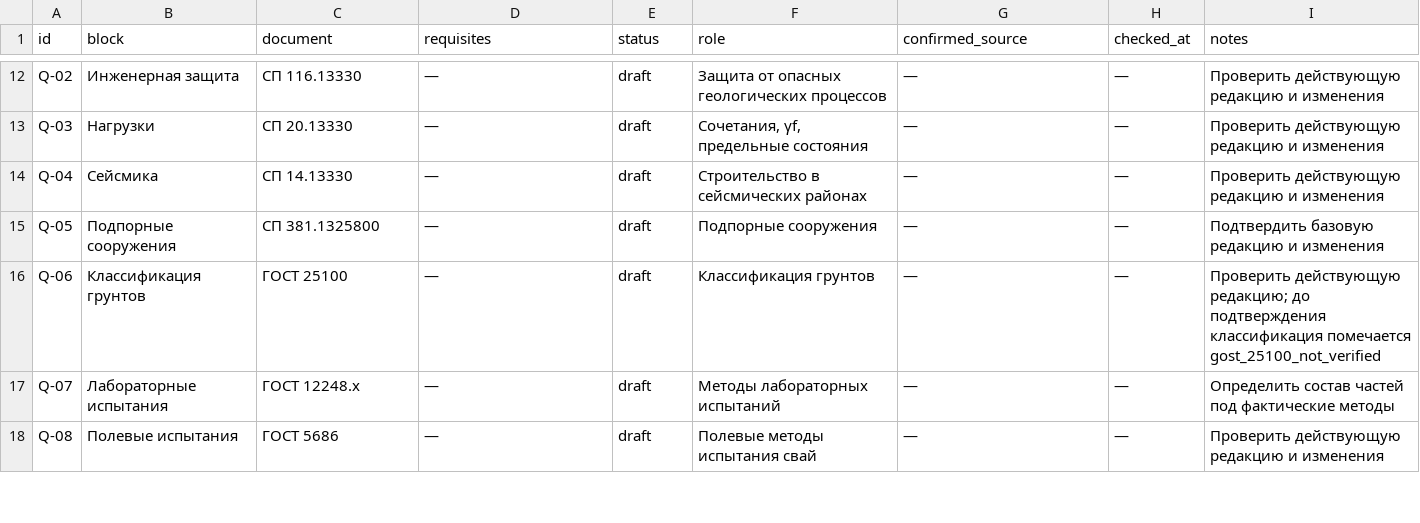
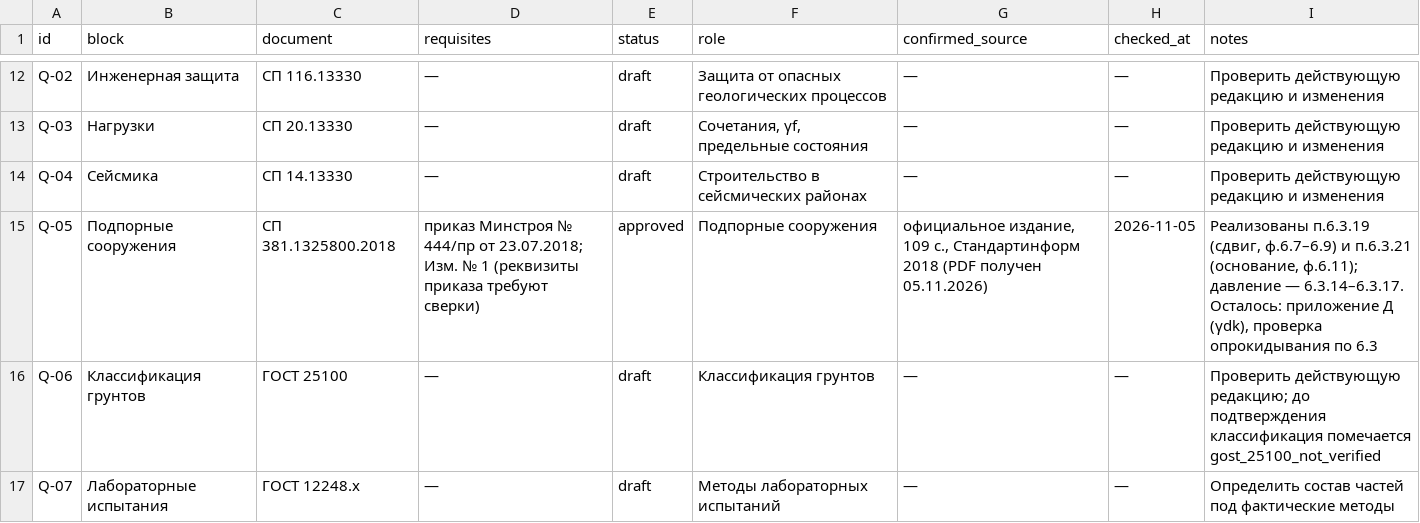
Before and after one commit to sasha-sazonova/geotech-surok, a CSV file: workspace-geotech_surok/norms/registry.csv, drawn as a sheet; only a part is shown, gaps mark what is left out; the shorter side is filled out with more unchanged rows.

Commit message:
SP 381.1325800.2018 confirmed: registry Q-05 approved, clauses 6.3.19/6.3.21 implemented (gamma_d/gamma_n), norms-queue doc explaining the 10 remaining; counters updated to 10/10

```diff
--- a/workspace-geotech_surok/norms/registry.csv
+++ b/workspace-geotech_surok/norms/registry.csv
@@ -14,3 +14,3 @@ Q-03,Нагрузки,СП 20.13330,—,draft,"Сочетания, γf, пред
 Q-04,Сейсмика,СП 14.13330,—,draft,"Строительство в сейсмических районах",—,—,"Проверить действующую редакцию и изменения"
-Q-05,Подпорные сооружения,СП 381.1325800,—,draft,"Подпорные сооружения",—,—,"Подтвердить базовую редакцию и изменения"
+Q-05,Подпорные сооружения,СП 381.1325800.2018,"приказ Минстроя № 444/пр от 23.07.2018; Изм. № 1 (реквизиты приказа требуют сверки)",approved,"Подпорные сооружения","официальное издание, 109 с., Стандартинформ 2018 (PDF получен 05.11.2026)",2026-11-05,"Реализованы п.6.3.19 (сдвиг, ф.6.7–6.9) и п.6.3.21 (основание, ф.6.11); давление — 6.3.14–6.3.17. Осталось: приложение Д (γdk), проверка опрокидывания по 6.3"
 Q-06,Классификация грунтов,ГОСТ 25100,—,draft,"Классификация грунтов",—,—,"Проверить действующую редакцию; до подтверждения классификация помечается gost_25100_not_verified"
```
Also changed, not shown: 8 other files.
